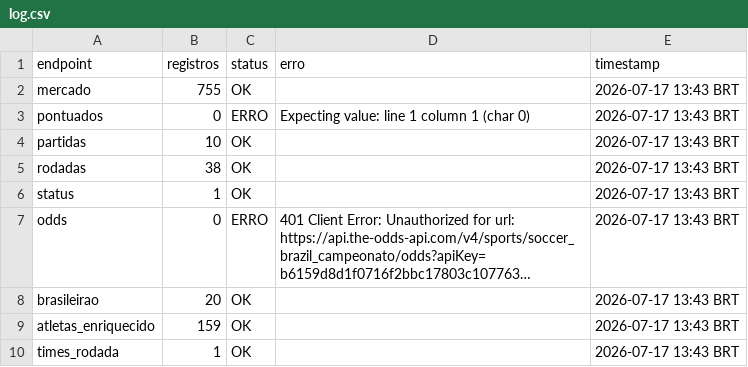
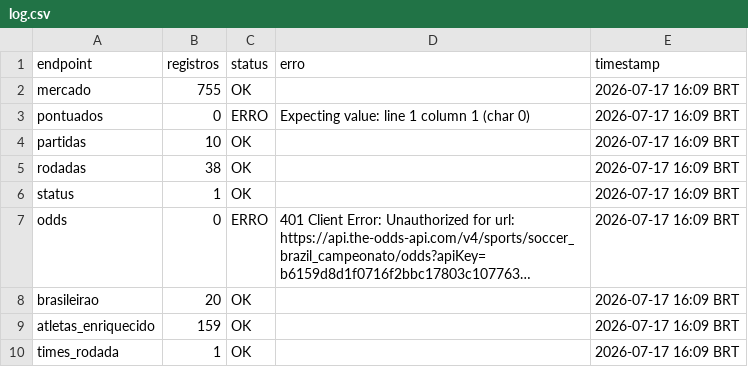
Before and after one commit to FilipeNamorato/namoratosdashboard, a CSV file: docs/data/current/log.csv, drawn as a sheet; long unchanged cells end in …; the diff names each change by its address in the sheet, - before the commit and + after, or states it on an @@ line.

```diff
--- a/docs/data/current/log.csv
+++ b/docs/data/current/log.csv
-E2:E10 (timestamp): 2026-07-17 13:43 BRT
+E2:E10 (timestamp): 2026-07-17 16:09 BRT
```
Also changed, not shown: docs/data/current/atletas.csv, docs/data/current/mercado.csv, 4 other files.
